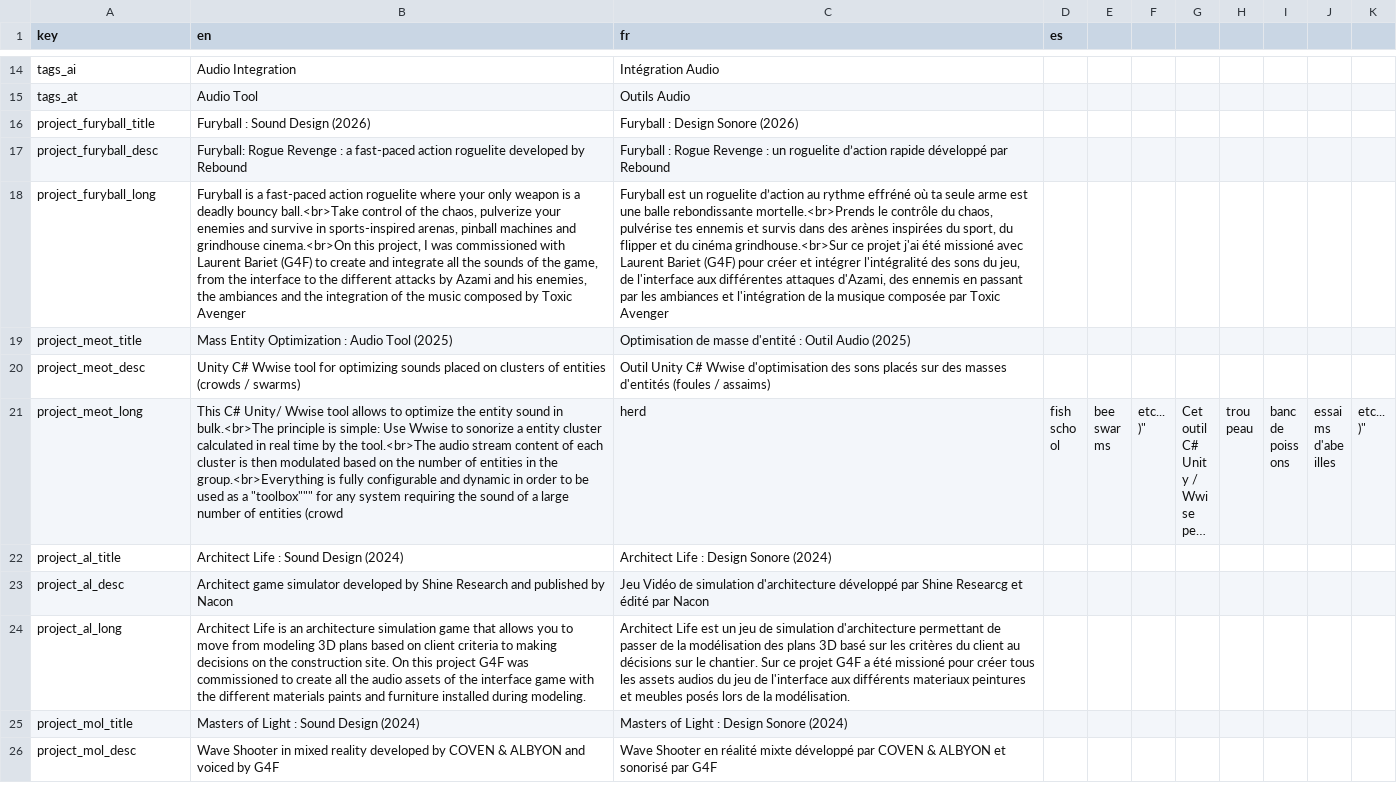
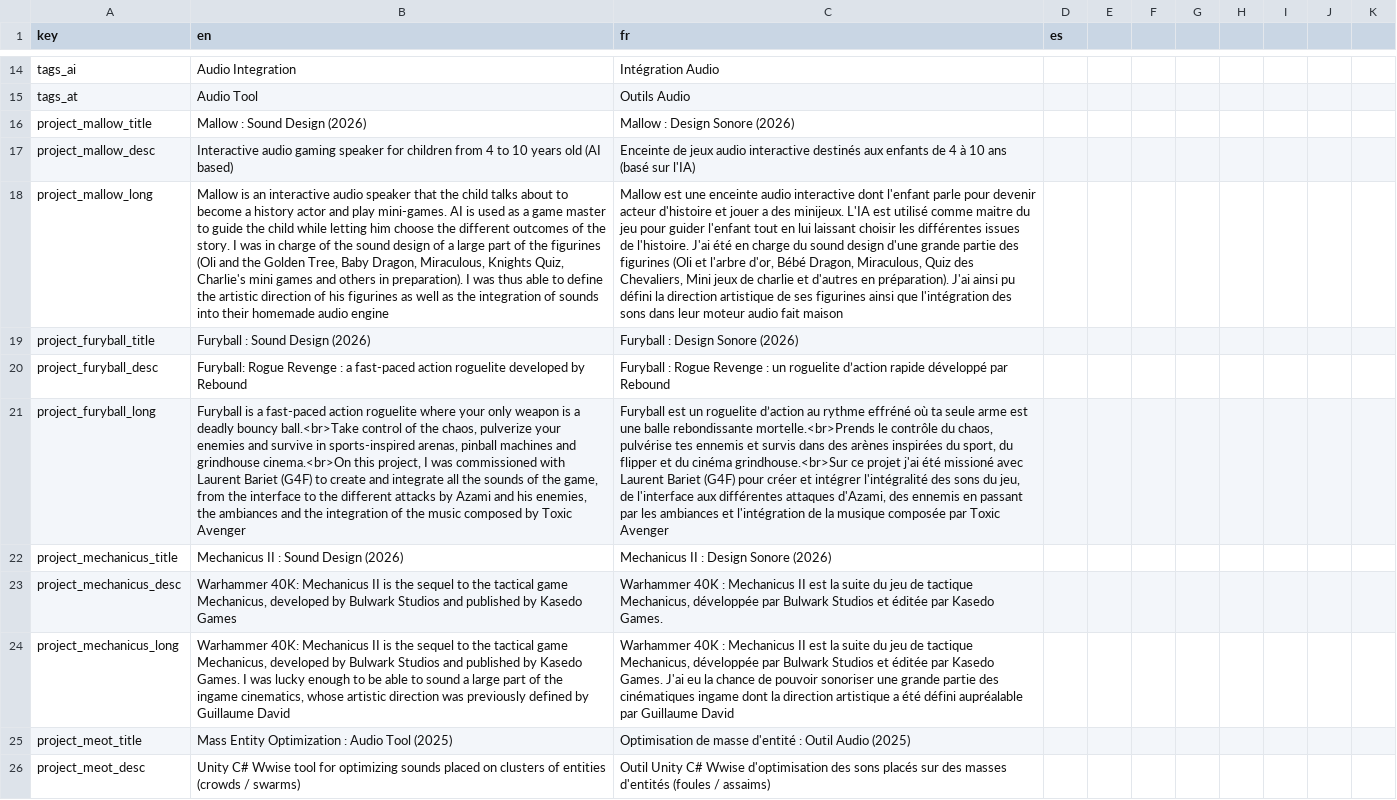
Before and after one commit to DavidTourdotFuentes/davidtourdotfuentes.github.io, a CSV file: translations.csv, drawn as a sheet; only a part is shown, gaps mark what is left out; the shorter side is filled out with more unchanged rows; long unchanged cells end in …; the diff names each change by its address in the sheet, - before the commit and + after, or states it on an @@ line.

Commit message:
Improve lisiblity on description and better tags design + Mallow + Mechanicus

```diff
--- a/translations.csv
+++ b/translations.csv
+row 16: project_mallow_title | Mallow : Sound Design (2026) | Mallow : Design Sonore (2026)
+row 17: project_mallow_desc | Interactive audio gaming speaker for children from 4 to 10 years old (AI based) | Enceinte de jeux audio interactive destinés aux enfants de 4 à 10 ans (basé sur l'IA)
+row 18: project_mallow_long | Mallow is an interactive audio speaker that the child talks about to become a history actor and play mini-games. AI is used as a game master to guide the child while letting him choose the different outcomes of the story. I was in charge of the sound design of a large part of the figurines (Oli and the Golden Tree, Baby Dragon, Miraculous, Knights Quiz, Charlie's mini games and others in preparation). I was thus able to define the artistic direction of his figurines as well as the integration of sounds into their homemade audio engine | Mallow est une enceinte audio interactive dont l'enfant parle pour devenir acteur d'histoire et jouer a des minijeux. L'IA est utilisé comme maitre du jeu pour guider l'enfant tout en lui laissant choisir les différentes issues de l'histoire. J'ai été en charge du sound design d'une grande partie des figurines (Oli et l'arbre d'or, Bébé Dragon, Miraculous, Quiz des Chevaliers, Mini jeux de charlie et d'autres en préparation). J'ai ainsi pu défini la direction artistique de ses figurines ainsi que l'intégration des sons dans leur moteur audio fait maison
+row 22: project_mechanicus_title | Mechanicus II : Sound Design (2026) | Mechanicus II : Design Sonore (2026)
+row 23: project_mechanicus_desc | Warhammer 40K: Mechanicus II is the sequel to the tactical game Mechanicus, developed by Bulwark Studios and published by Kasedo Games | Warhammer 40K : Mechanicus II est la suite du jeu de tactique Mechanicus, développée par Bulwark Studios et éditée par Kasedo Games.
+row 24: project_mechanicus_long | Warhammer 40K: Mechanicus II is the sequel to the tactical game Mechanicus, developed by Bulwark Studios and published by Kasedo Games. I was lucky enough to be able to sound a large part of the ingame cinematics, whose artistic direction was previously defined by Guillaume David | Warhammer 40K : Mechanicus II est la suite du jeu de tactique Mechanicus, développée par Bulwark Studios et éditée par Kasedo Games. J'ai eu la chance de pouvoir sonoriser une grande partie des cinématiques ingame dont la direction artistique a été défini aupréalable par Guillaume David
```
Also changed, not shown: 7 other files.
